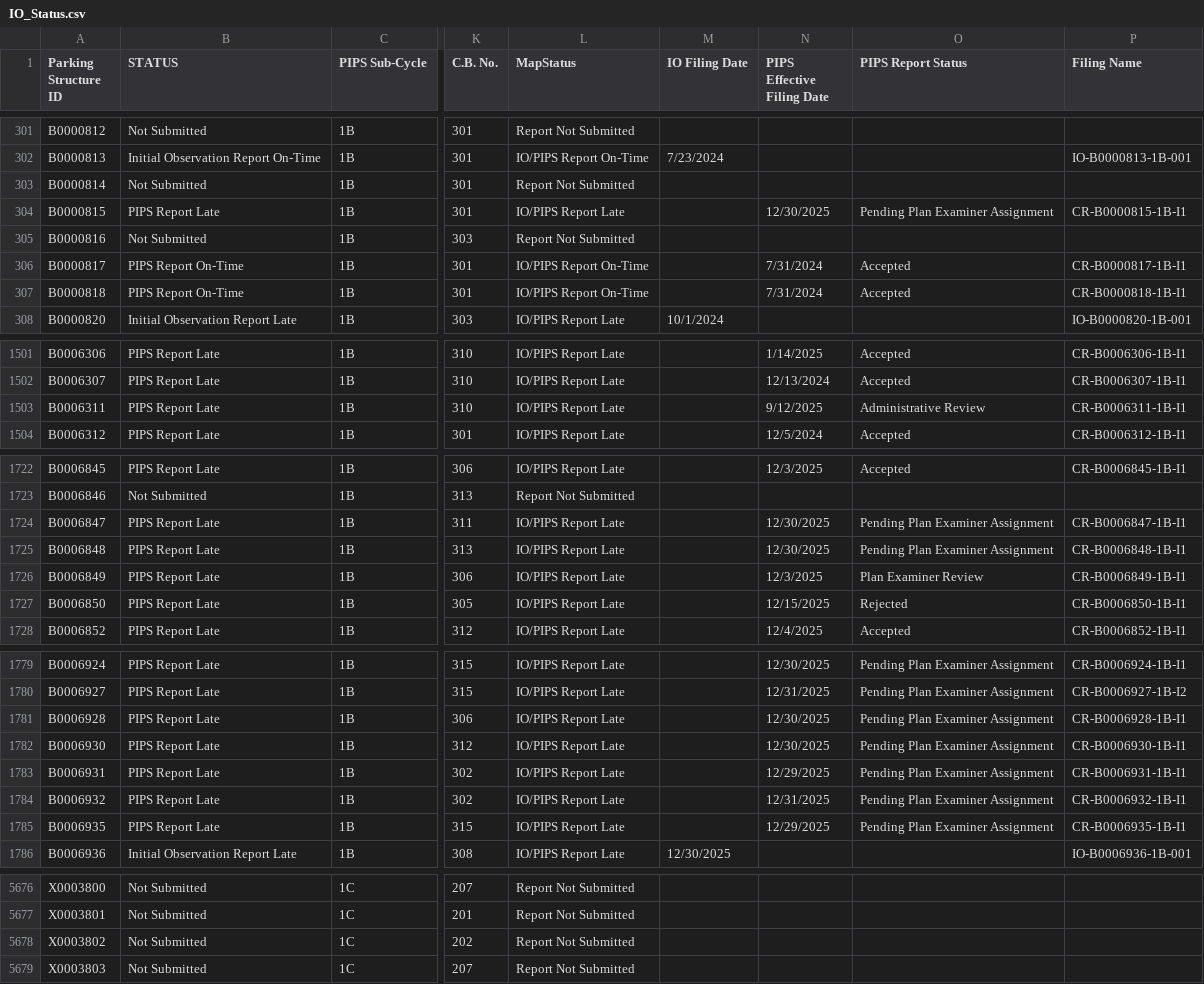
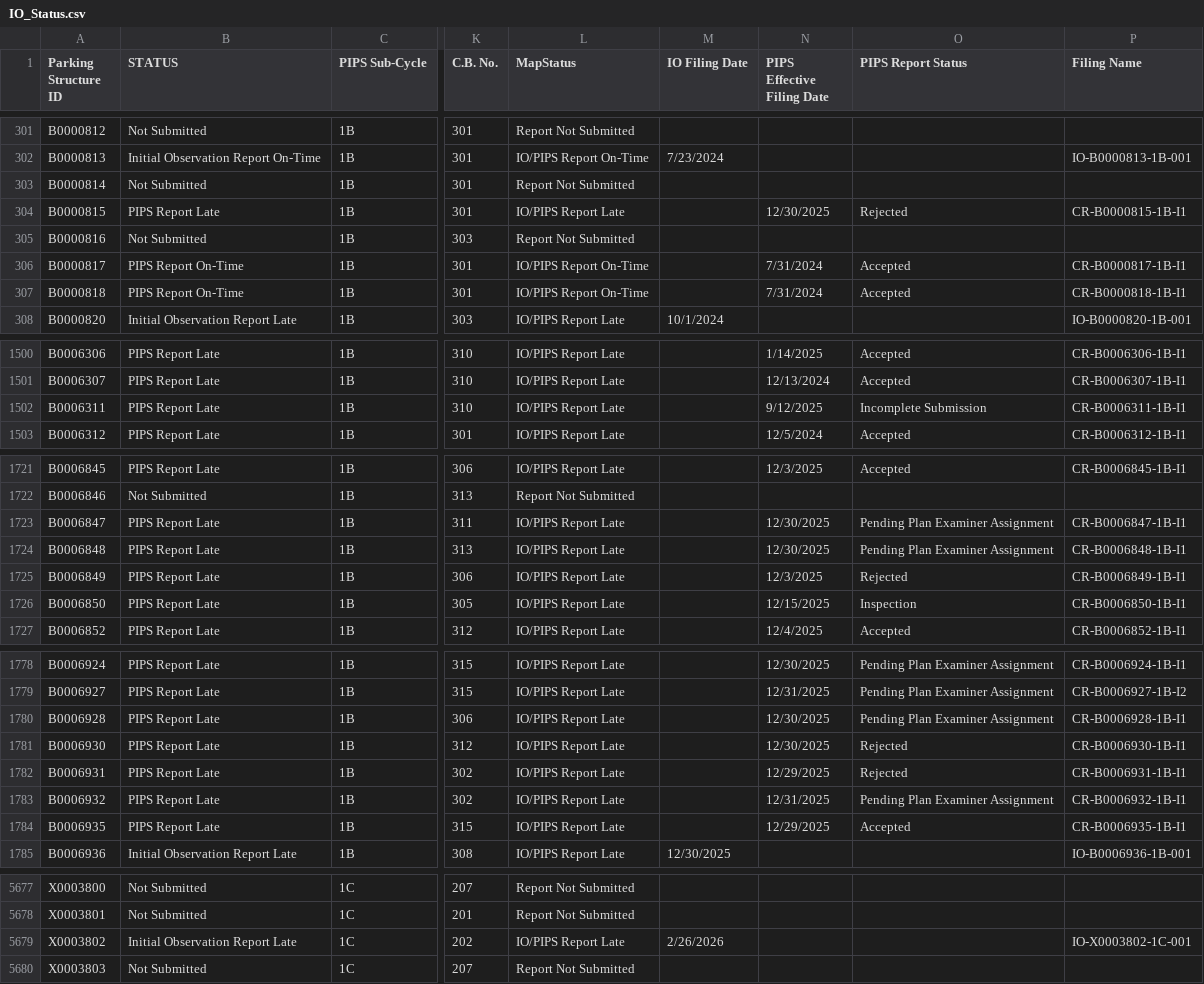
Before and after one commit to NYCDOB/ParkingStructures_InitialObservationReports, a CSV file: data/IO_Status.csv, drawn as a sheet; only a part is shown, gaps mark what is left out; addresses are those after the commit; the diff covers the shown part only; the diff names each change by its address in the sheet, - before the commit and + after, or states it on an @@ line.

```diff
--- a/data/IO_Status.csv
+++ b/data/IO_Status.csv
-O304 (PIPS Report Status): Pending Plan Examiner Assignment
+O304 (PIPS Report Status): Rejected
-O1502 (PIPS Report Status): Administrative Review
+O1502 (PIPS Report Status): Incomplete Submission
-O1725 (PIPS Report Status): Plan Examiner Review
+O1725 (PIPS Report Status): Rejected
-O1726 (PIPS Report Status): Rejected
+O1726 (PIPS Report Status): Inspection
-O1781:O1782 (PIPS Report Status): Pending Plan Examiner Assignment
+O1781:O1782 (PIPS Report Status): Rejected
-O1784 (PIPS Report Status): Pending Plan Examiner Assignment
+O1784 (PIPS Report Status): Accepted
-B5679 (STATUS): Not Submitted
+B5679 (STATUS): Initial Observation Report Late
-L5679 (MapStatus): Report Not Submitted
+L5679 (MapStatus): IO/PIPS Report Late
-M5679 (IO Filing Date): (empty)
+M5679 (IO Filing Date): 2/26/2026
-P5679 (Filing Name): (empty)
+P5679 (Filing Name): IO-X0003802-1C-001
```
Also changed, not shown: 3 added rows, 2 removed rows and 35 edited cells elsewhere in this file.
